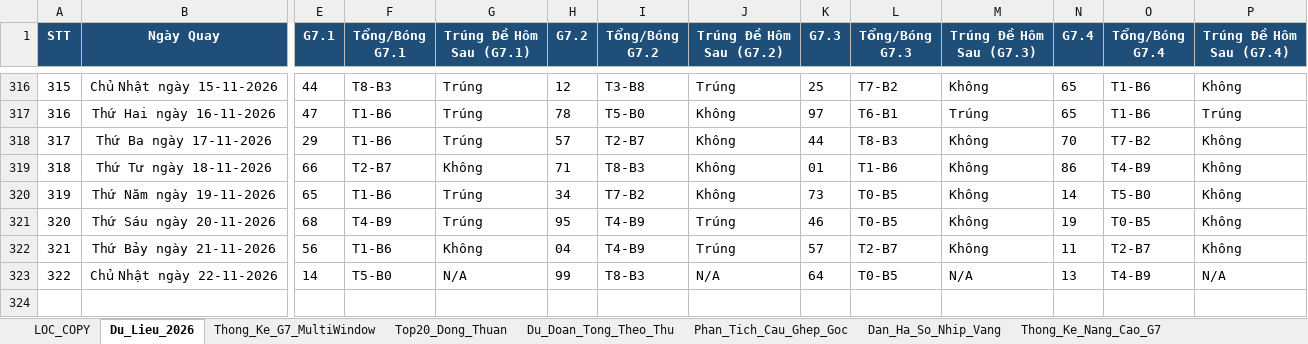
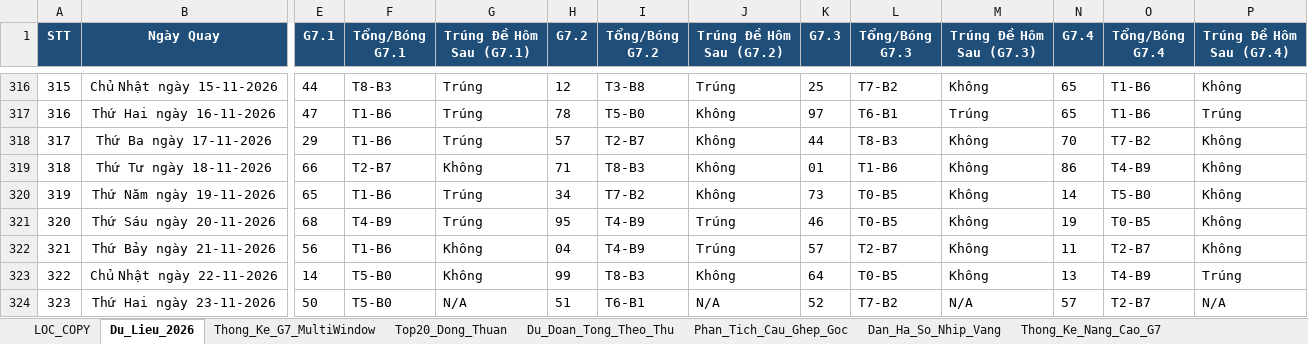
Before and after one commit to happiness2286-dot/logistic, an Excel workbook: Thong_Ke_G7_Va_Top20_XSMB_2026.xlsx, sheet Du_Lieu_2026, drawn as a sheet; only a part is shown, gaps mark what is left out; values as stored, in another font and other column widths than the file's, no borders; rows hold the shown columns only; the diff names each change by its address in the sheet, - before the commit and + after, or states it on an @@ line.

```diff
--- a/Thong_Ke_G7_Va_Top20_XSMB_2026.xlsx (sheet Du_Lieu_2026)
+++ b/Thong_Ke_G7_Va_Top20_XSMB_2026.xlsx (sheet Du_Lieu_2026)
-G323 (Trúng Đề Hôm Sau (G7.1)): N/A
+G323 (Trúng Đề Hôm Sau (G7.1)): Không
-J323 (Trúng Đề Hôm Sau (G7.2)): N/A
+J323 (Trúng Đề Hôm Sau (G7.2)): Không
-M323 (Trúng Đề Hôm Sau (G7.3)): N/A
+M323 (Trúng Đề Hôm Sau (G7.3)): Không
-P323 (Trúng Đề Hôm Sau (G7.4)): N/A
+P323 (Trúng Đề Hôm Sau (G7.4)): Trúng
+row 324: 323 | Thứ Hai ngày 23-11-2026 | 50 | T5-B0 | N/A | 51 | T6-B1 | N/A | 52 | T7-B2 | N/A | 57 | T2-B7 | N/A
```
Also changed, not shown: sheet Top20_Dong_Thuan, sheet Dan_Ha_So_Nhip_Vang, sheet Thong_Ke_Nang_Cao_G7, sheet Lich_Su_Nuoi_Khung_3Ngay, sheet Thong_Ke_G7_MultiWindow, sheet Du_Doan_Tong_Theo_Thu, 2 more sheets, 4 other files.
